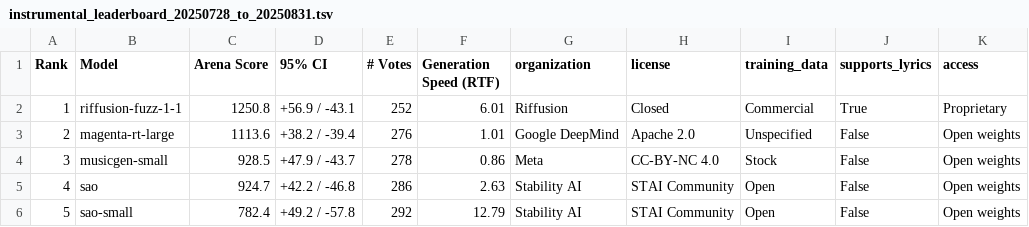
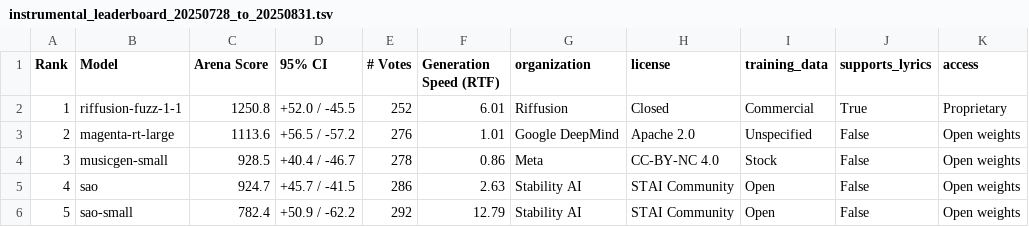
Before and after one commit to gclef-cmu/music-arena, a TSV file: leaderboard/outputs/leaderboards/instrumental_leaderboard_20250728_to_20250831.tsv, drawn as a sheet.

Commit message:
UPDATE: MusicArena Leaderboard

```diff
--- a/leaderboard/outputs/leaderboards/instrumental_leaderboard_20250728_to_20250831.tsv
+++ b/leaderboard/outputs/leaderboards/instrumental_leaderboard_20250728_to_20250831.tsv
@@ -1,6 +1,6 @@
 Rank	Model	Arena Score	95% CI	# Votes	Generation Speed (RTF)	organization	license	training_data	supports_lyrics	access
-1	riffusion-fuzz-1-1	1250.8	+56.9 / -43.1	252	6.01	Riffusion	Closed	Commercial	True	Proprietary
-2	magenta-rt-large	1113.6	+38.2 / -39.4	276	1.01	Google DeepMind	Apache 2.0	Unspecified	False	Open weights
-3	musicgen-small	928.5	+47.9 / -43.7	278	0.86	Meta	CC-BY-NC 4.0	Stock	False	Open weights
-4	sao	924.7	+42.2 / -46.8	286	2.63	Stability AI	STAI Community	Open	False	Open weights
-5	sao-small	782.4	+49.2 / -57.8	292	12.79	Stability AI	STAI Community	Open	False	Open weights
+1	riffusion-fuzz-1-1	1250.8	+52.0 / -45.5	252	6.01	Riffusion	Closed	Commercial	True	Proprietary
+2	magenta-rt-large	1113.6	+56.5 / -57.2	276	1.01	Google DeepMind	Apache 2.0	Unspecified	False	Open weights
+3	musicgen-small	928.5	+40.4 / -46.7	278	0.86	Meta	CC-BY-NC 4.0	Stock	False	Open weights
+4	sao	924.7	+45.7 / -41.5	286	2.63	Stability AI	STAI Community	Open	False	Open weights
+5	sao-small	782.4	+50.9 / -62.2	292	12.79	Stability AI	STAI Community	Open	False	Open weights
```
Also changed, not shown: leaderboard/outputs/leaderboards/vocal_leaderboard_20250728_to_20250831.tsv, 31 other files.
